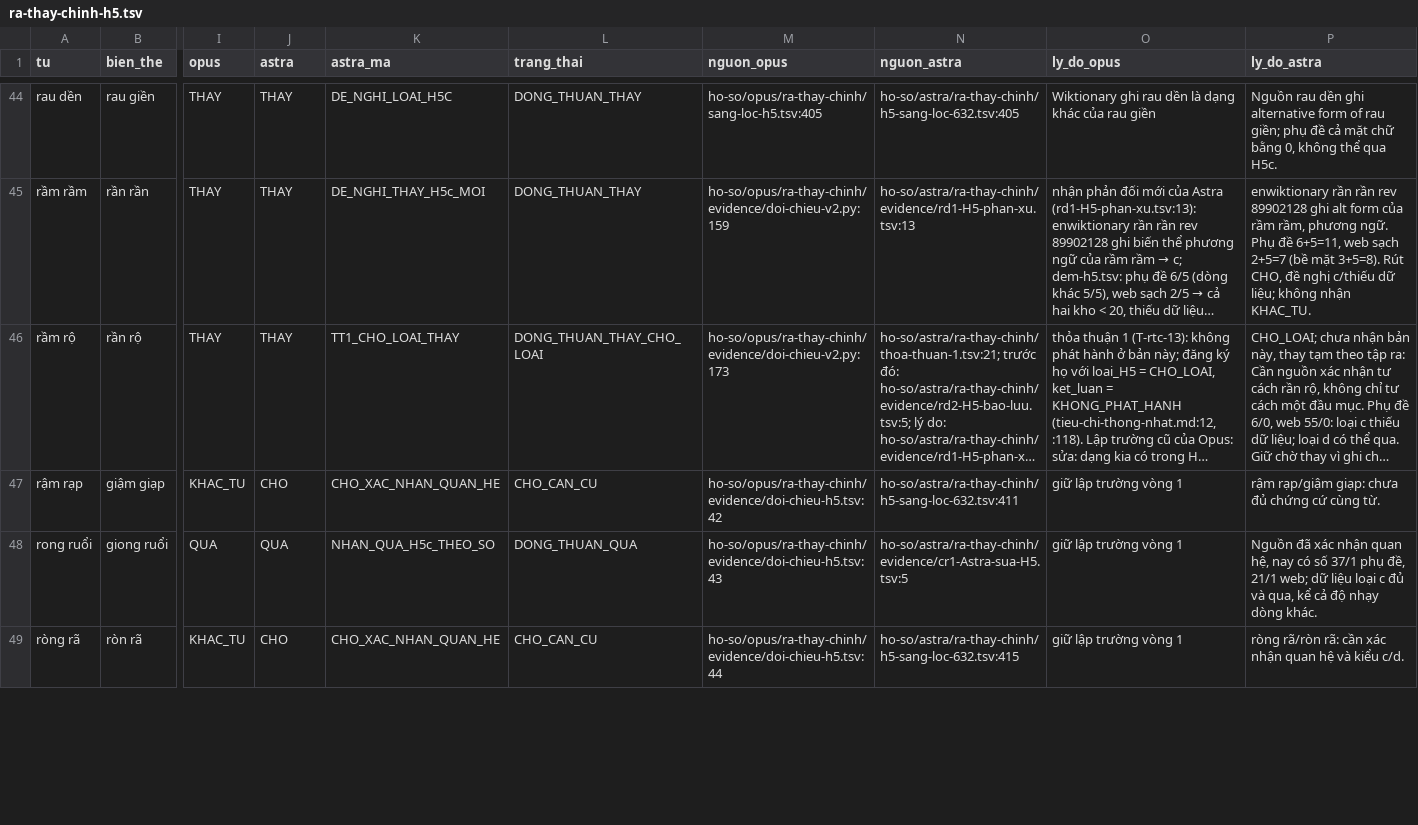
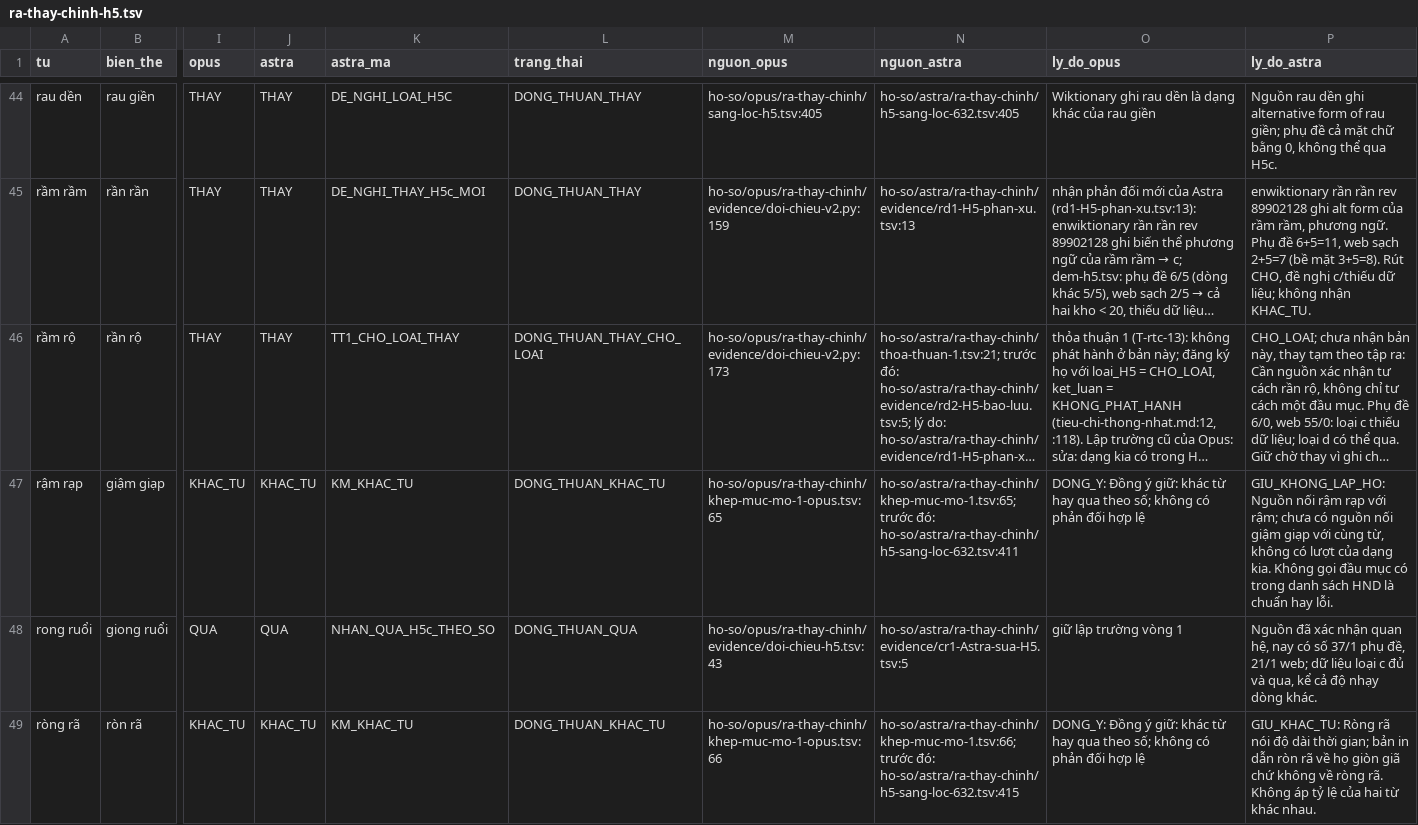
Before and after one commit to tdat00/passphrase-tieng-viet, a TSV file: analyzing-tools/ho-so/unified/ra-thay-chinh-h5.tsv, drawn as a sheet; only a part is shown, gaps mark what is left out; long unchanged cells end in …; the diff covers the shown part only; the diff names each change by its address in the sheet, - before the commit and + after, or states it on an @@ line.

```diff
--- a/analyzing-tools/ho-so/unified/ra-thay-chinh-h5.tsv
+++ b/analyzing-tools/ho-so/unified/ra-thay-chinh-h5.tsv
-J47 (astra): CHO
+J47 (astra): KHAC_TU
-K47 (astra_ma): CHO_XAC_NHAN_QUAN_HE
+K47 (astra_ma): KM_KHAC_TU
-L47 (trang_thai): CHO_CAN_CU
+L47 (trang_thai): DONG_THUAN_KHAC_TU
-M47 (nguon_opus): ho-so/opus/ra-thay-chinh/evidence/doi-chieu-h5.tsv:42
+M47 (nguon_opus): ho-so/opus/ra-thay-chinh/khep-muc-mo-1-opus.tsv:65
-N47 (nguon_astra): ho-so/astra/ra-thay-chinh/h5-sang-loc-632.tsv:411
+N47 (nguon_astra): ho-so/astra/ra-thay-chinh/khep-muc-mo-1.tsv:65; trước đó: ho-so/astra/ra-thay-chinh/h5-sang-loc-632.tsv:411
-O47 (ly_do_opus): giữ lập trường vòng 1
+O47 (ly_do_opus): DONG_Y: Đồng ý giữ: khác từ hay qua theo số; không có phản đối hợp lệ
-P47 (ly_do_astra): rậm rạp/giậm giạp: chưa đủ chứng cứ cùng từ.
+P47 (ly_do_astra): GIU_KHONG_LAP_HO: Nguồn nối rậm rạp với rậm; chưa có nguồn nối giậm giạp với cùng từ, không có lượt của dạng kia. Không gọi đầu mục có trong danh sách HND là chuẩn hay lỗi.
-J49 (astra): CHO
+J49 (astra): KHAC_TU
-K49 (astra_ma): CHO_XAC_NHAN_QUAN_HE
+K49 (astra_ma): KM_KHAC_TU
-L49 (trang_thai): CHO_CAN_CU
+L49 (trang_thai): DONG_THUAN_KHAC_TU
-M49 (nguon_opus): ho-so/opus/ra-thay-chinh/evidence/doi-chieu-h5.tsv:44
+M49 (nguon_opus): ho-so/opus/ra-thay-chinh/khep-muc-mo-1-opus.tsv:66
-N49 (nguon_astra): ho-so/astra/ra-thay-chinh/h5-sang-loc-632.tsv:415
+N49 (nguon_astra): ho-so/astra/ra-thay-chinh/khep-muc-mo-1.tsv:66; trước đó: ho-so/astra/ra-thay-chinh/h5-sang-loc-632.tsv:415
-O49 (ly_do_opus): giữ lập trường vòng 1
+O49 (ly_do_opus): DONG_Y: Đồng ý giữ: khác từ hay qua theo số; không có phản đối hợp lệ
-P49 (ly_do_astra): ròng rã/ròn rã: cần xác nhận quan hệ và kiểu c/d.
+P49 (ly_do_astra): GIU_KHAC_TU: Ròng rã nói độ dài thời gian; bản in dẫn ròn rã về họ giòn giã chứ không về ròng rã. Không áp tỷ lệ của hai từ khác nhau.
```
Also changed, not shown: 186 edited cells elsewhere in this file, analyzing-tools/ho-so/opus/ra-thay-chinh/evidence/de-xuat-thay-v2.tsv, analyzing-tools/ho-so/unified/ra-thay-chinh-thay-the.tsv, 57 other files.
